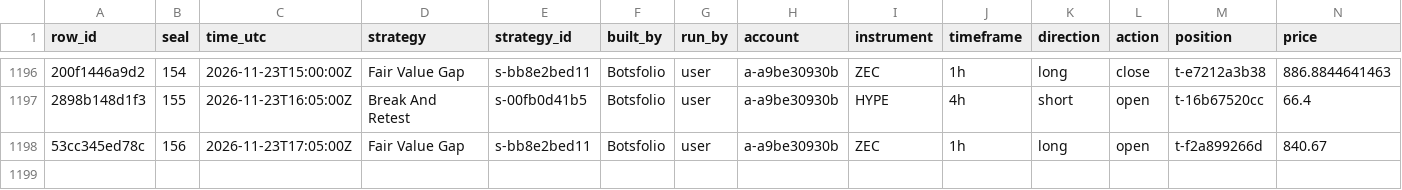
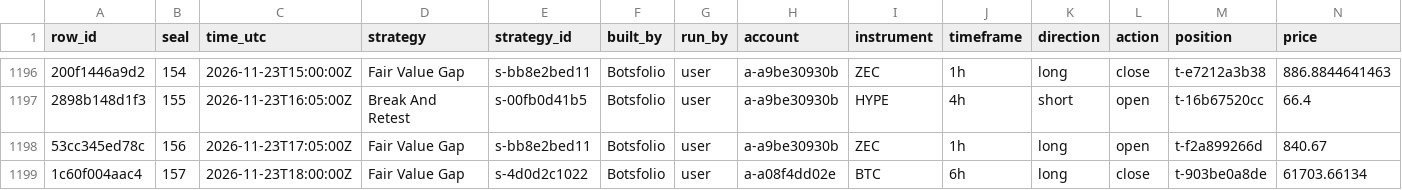
Before and after one commit to Botsfolio/trading-records, a CSV file: crypto-perpetual/latest.csv, drawn as a sheet; only a part is shown, gaps mark what is left out; rows hold the shown columns only; the diff names each change by its address in the sheet, - before the commit and + after, or states it on an @@ line.

Commit message:
Seal 000157, Bitcoin proof for seal 000155, Bitcoin proof for seal 000156

```diff
--- a/crypto-perpetual/latest.csv
+++ b/crypto-perpetual/latest.csv
+row 1199: 1c60f004aac4 | 157 | 2026-11-23T18:00:00Z | Fair Value Gap | s-4d0d2c1022 | Botsfolio | user | a-a08f4dd02e | BTC | 6h | long | close | t-903be0a8de | 61703.66134
```
Also changed, not shown: 7 other files.
